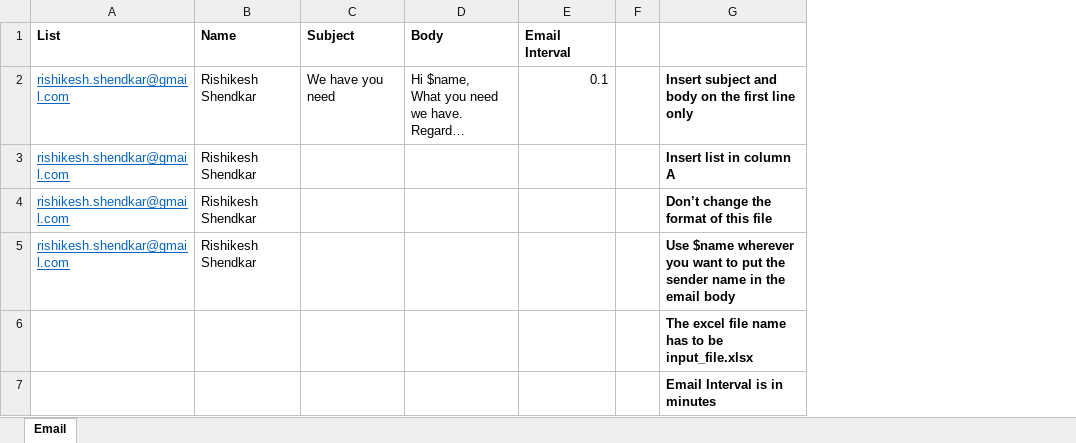
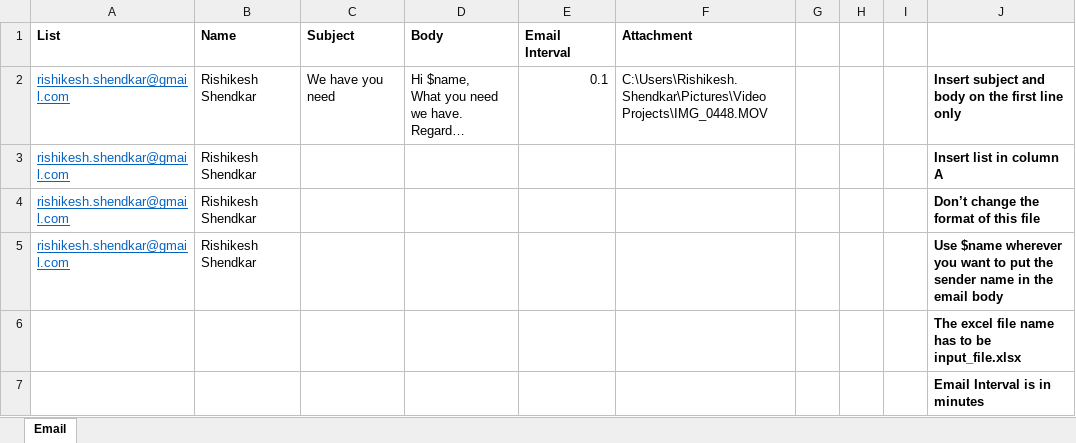
Before and after one commit to Rishi16/panacea-crawl-crawlers, an Excel workbook: zoho_mail/input_file.xlsx, sheet Email, drawn as a sheet; long unchanged cells end in …; values as stored, in another font and other column widths than the file's, no borders; the diff names each change by its address in the sheet, - before the commit and + after, or states it on an @@ line.

```diff
--- a/zoho_mail/input_file.xlsx (sheet Email)
+++ b/zoho_mail/input_file.xlsx (sheet Email)
+column F (Attachment), row 2: C:\Users\Rishikesh.Shendkar\Pictures\Video Projects\IMG_0448.MOV
+column H, empty
+column I, empty
```
Also changed, not shown: 2 other files.
